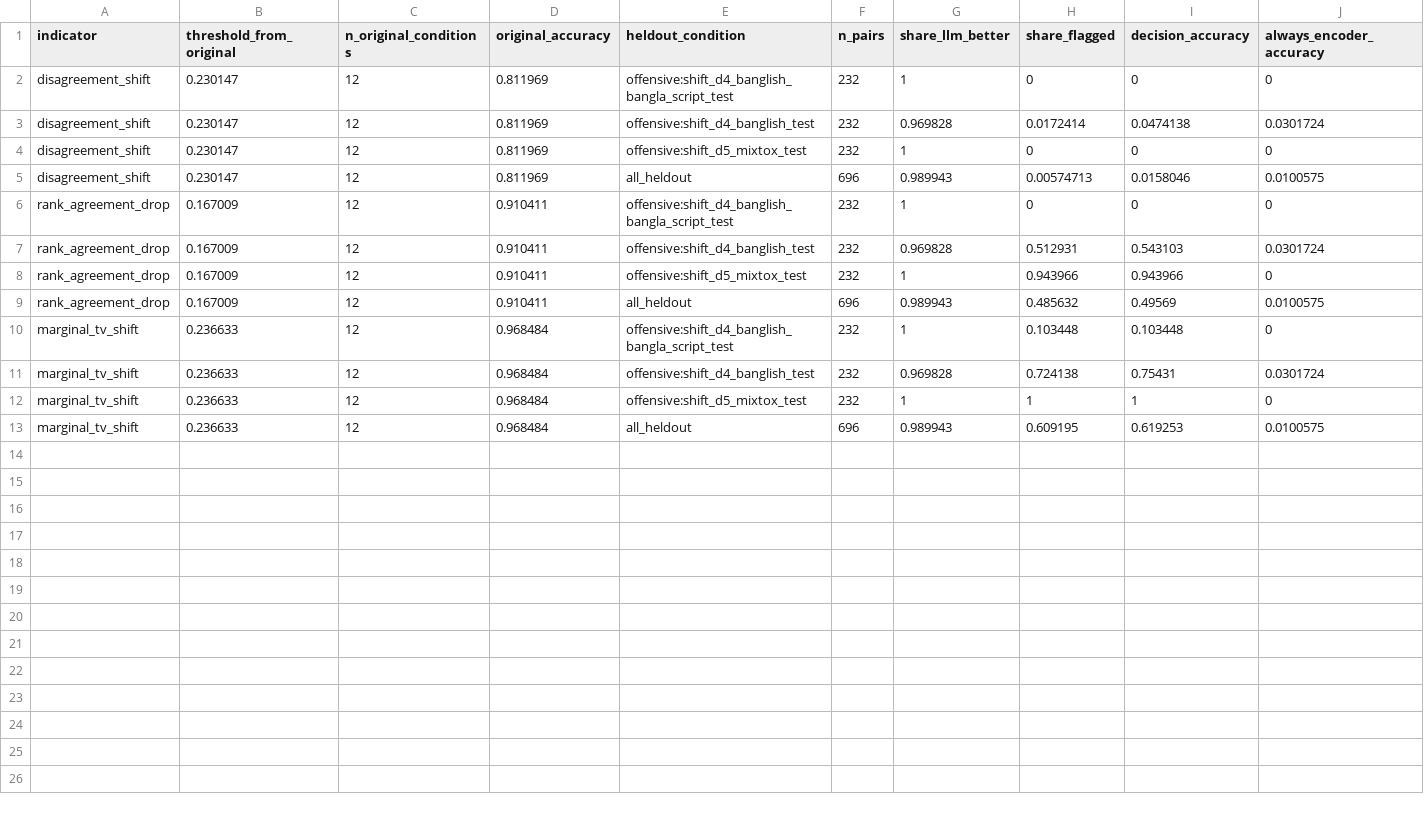
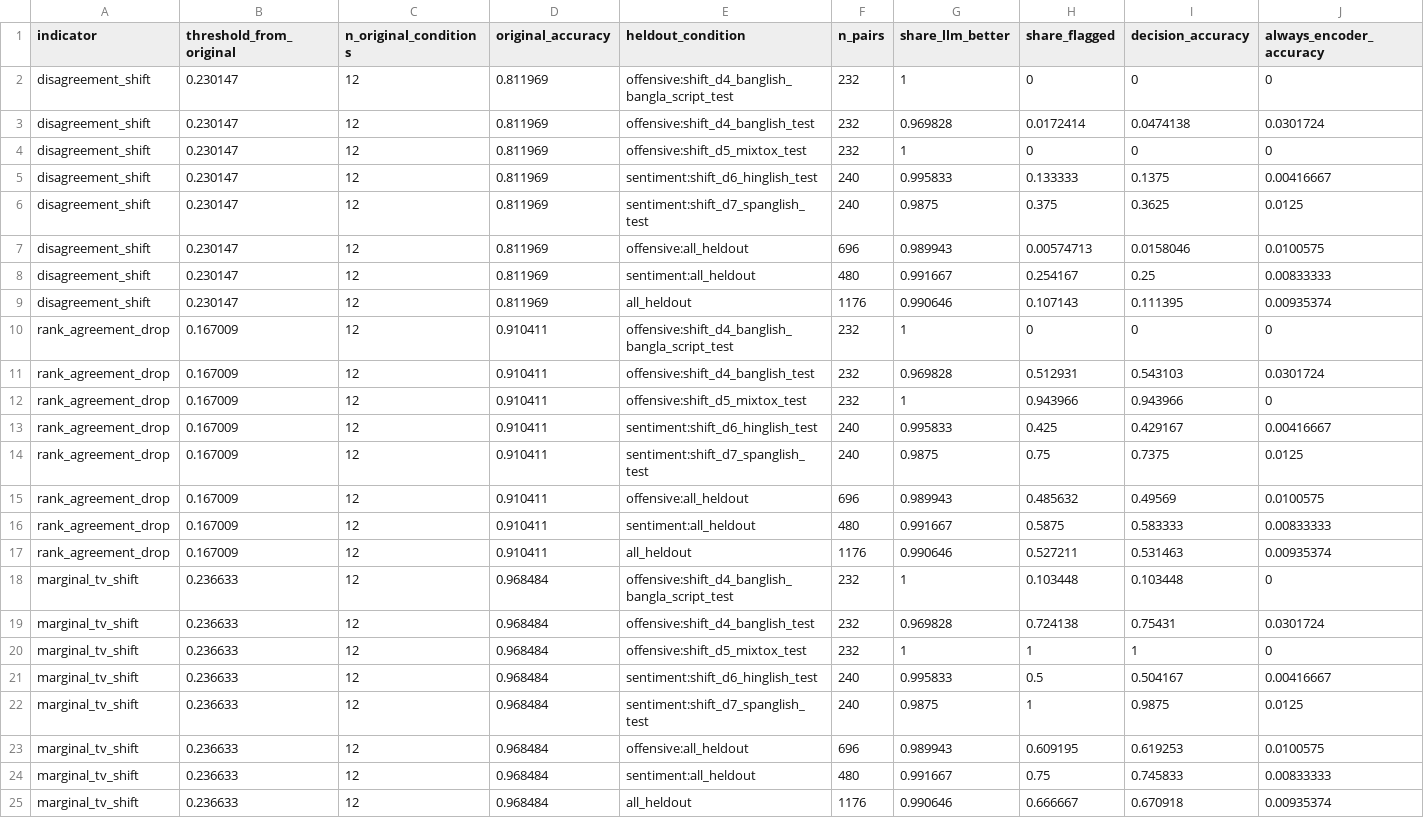
Before and after one commit to shuyeb00/bangla-calibration, a CSV file: results/tables/grid_max_length_512/label_free_severity_heldout_natural_codemixed.csv, drawn as a sheet; only a part is shown; addresses are those after the commit; rows hold the shown columns only; the diff names each change by its address in the sheet, - before the commit and + after, or states it on an @@ line.

```diff
--- a/results/tables/grid_max_length_512/label_free_severity_heldout_natural_codemixed.csv
+++ b/results/tables/grid_max_length_512/label_free_severity_heldout_natural_codemixed.csv
+row 5: disagreement_shift | 0.230147 | 12 | 0.811969 | sentiment:shift_d6_hinglish_test | 240 | 0.995833 | 0.133333 | 0.1375 | 0.00416667
+row 6: disagreement_shift | 0.230147 | 12 | 0.811969 | sentiment:shift_d7_spanglish_test | 240 | 0.9875 | 0.375 | 0.3625 | 0.0125
-E7 (heldout_condition): all_heldout
+E7 (heldout_condition): offensive:all_heldout
+row 8: disagreement_shift | 0.230147 | 12 | 0.811969 | sentiment:all_heldout | 480 | 0.991667 | 0.254167 | 0.25 | 0.00833333
+row 9: disagreement_shift | 0.230147 | 12 | 0.811969 | all_heldout | 1176 | 0.990646 | 0.107143 | 0.111395 | 0.00935374
+row 13: rank_agreement_drop | 0.167009 | 12 | 0.910411 | sentiment:shift_d6_hinglish_test | 240 | 0.995833 | 0.425 | 0.429167 | 0.00416667
+row 14: rank_agreement_drop | 0.167009 | 12 | 0.910411 | sentiment:shift_d7_spanglish_test | 240 | 0.9875 | 0.75 | 0.7375 | 0.0125
-E15 (heldout_condition): all_heldout
+E15 (heldout_condition): offensive:all_heldout
+row 16: rank_agreement_drop | 0.167009 | 12 | 0.910411 | sentiment:all_heldout | 480 | 0.991667 | 0.5875 | 0.583333 | 0.00833333
+row 17: rank_agreement_drop | 0.167009 | 12 | 0.910411 | all_heldout | 1176 | 0.990646 | 0.527211 | 0.531463 | 0.00935374
+row 21: marginal_tv_shift | 0.236633 | 12 | 0.968484 | sentiment:shift_d6_hinglish_test | 240 | 0.995833 | 0.5 | 0.504167 | 0.00416667
+row 22: marginal_tv_shift | 0.236633 | 12 | 0.968484 | sentiment:shift_d7_spanglish_test | 240 | 0.9875 | 1 | 0.9875 | 0.0125
-E23 (heldout_condition): all_heldout
+E23 (heldout_condition): offensive:all_heldout
+row 24: marginal_tv_shift | 0.236633 | 12 | 0.968484 | sentiment:all_heldout | 480 | 0.991667 | 0.75 | 0.745833 | 0.00833333
+row 25: marginal_tv_shift | 0.236633 | 12 | 0.968484 | all_heldout | 1176 | 0.990646 | 0.666667 | 0.670918 | 0.00935374
```
Also changed, not shown: results/tables/grid_max_length_512/label_free_severity_conditions_natural_codemixed.csv, results/tables/grid_max_length_512/llm_coverage_natural_codemixed.csv, 32 other files.
